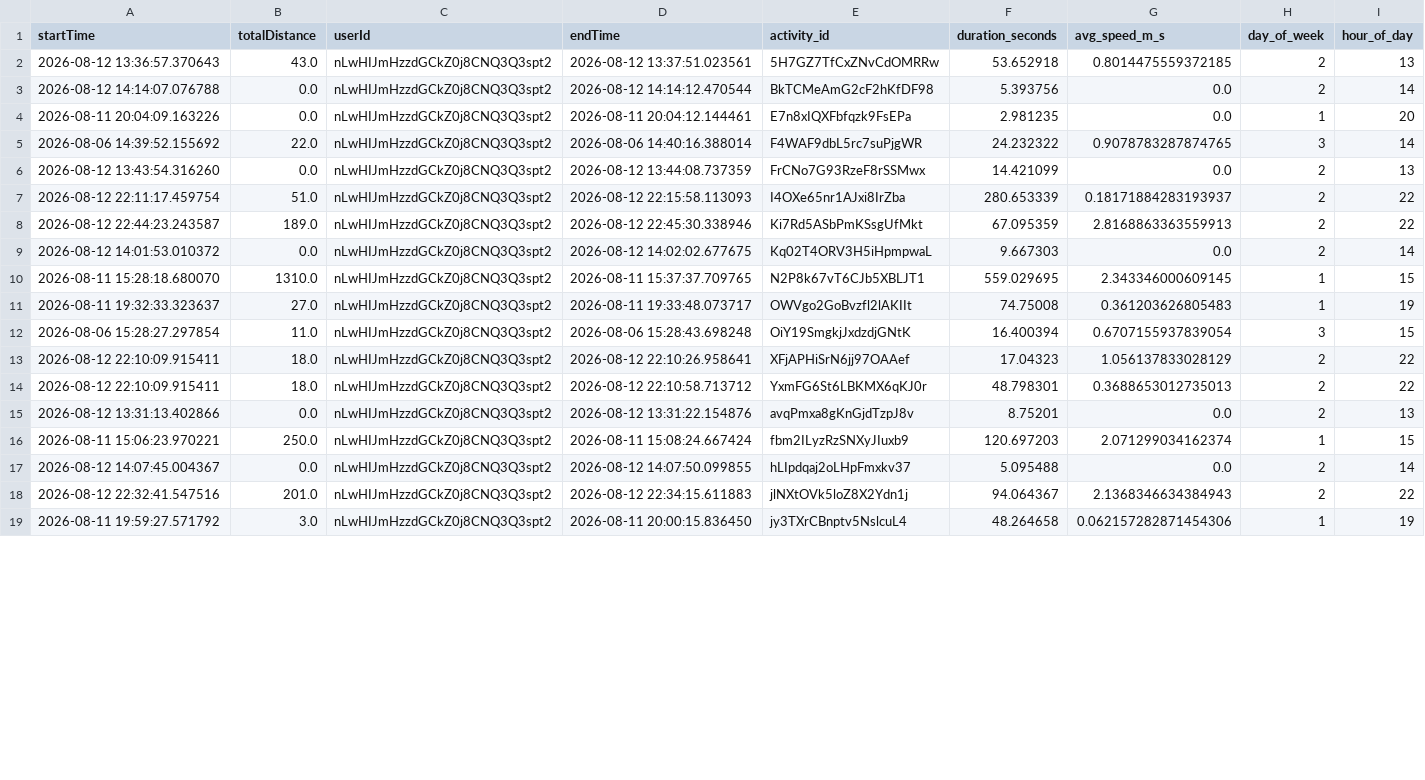
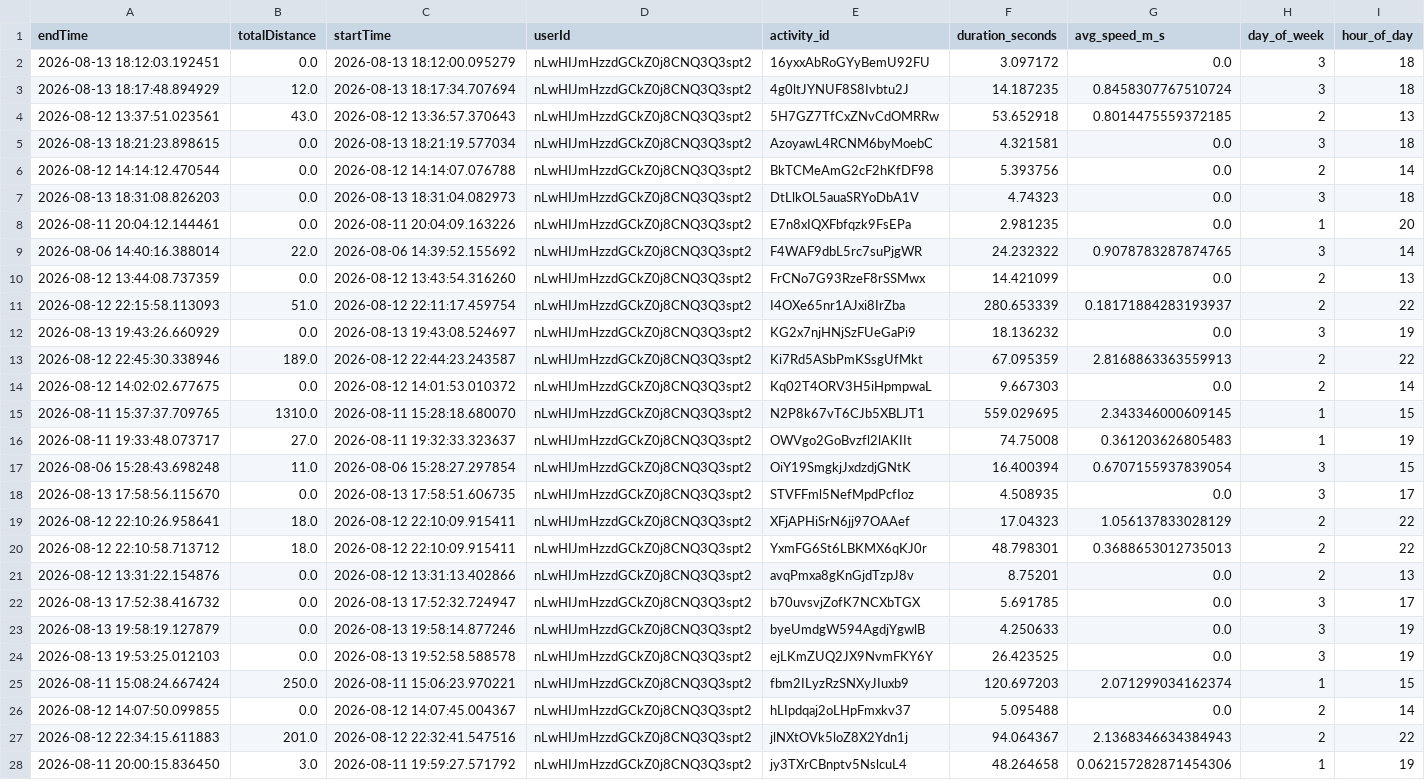
Before and after one commit to meisteYe/syncrun, a CSV file: ml_pipeline/syncrun_activities_ml_ready.csv, drawn as a sheet; only a part is shown; removed rows and columns are numbered as before the commit, all else as after; the diff covers the shown part only; the diff names each change by its address in the sheet, - before the commit and + after, or states it on an @@ line.

```diff
--- a/ml_pipeline/syncrun_activities_ml_ready.csv
+++ b/ml_pipeline/syncrun_activities_ml_ready.csv
+column C (startTime), row 4: 2026-08-12 13:36:57.370643; row 6: 2026-08-12 14:14:07.076788; rows 8-11: 2026-08-11 20:04:09.163226 | 2026-08-06 14:39:52.155692 | 2026-08-12 13:43:54.316260 | 2026-08-12 22:11:17.459754; rows 13-17: 2026-08-12 22:44:23.243587 | 2026-08-12 14:01:53.010372 | 2026-08-11 15:28:18.680070 | 2026-08-11 19:32:33.323637 | 2026-08-06 15:28:27.297854; rows 19-21: 2026-08-12 22:10:09.915411 | 2026-08-12 22:10:09.915411 | 2026-08-12 13:31:13.402866; rows 25-28: 2026-08-11 15:06:23.970221 | 2026-08-12 14:07:45.004367 | 2026-08-12 22:32:41.547516 | 2026-08-11 19:59:27.571792
-column D (endTime), rows 2-19: 2026-08-12 13:37:51.023561 | 2026-08-12 14:14:12.470544 | 2026-08-11 20:04:12.144461 | 2026-08-06 14:40:16.388014 | 2026-08-12 13:44:08.737359 | 2026-08-12 22:15:58.113093 | 2026-08-12 22:45:30.338946 | 2026-08-12 14:02:02.677675 | 2026-08-11 15:37:37.709765 | 2026-08-11 19:33:48.073717 | 2026-08-06 15:28:43.698248 | 2026-08-12 22:10:26.958641 | 2026-08-12 22:10:58.713712 | 2026-08-12 13:31:22.154876 | 2026-08-11 15:08:24.667424 | 2026-08-12 14:07:50.099855 | 2026-08-12 22:34:15.611883 | 2026-08-11 20:00:15.836450
-A1: startTime
+A1: endTime
+row 2: 2026-08-13 18:12:03.192451 | 0.0 | 2026-08-13 18:12:00.095279 | nLwHIJmHzzdGCkZ0j8CNQ3Q3spt2 | 16yxxAbRoGYyBemU92FU | 3.097172 | 0.0 | 3 | 18
+row 3: 2026-08-13 18:17:48.894929 | 12.0 | 2026-08-13 18:17:34.707694 | nLwHIJmHzzdGCkZ0j8CNQ3Q3spt2 | 4g0ltJYNUF8S8Ivbtu2J | 14.187235 | 0.8458307767510724 | 3 | 18
-A4 (endTime): 2026-08-12 13:36:57.370643
+A4 (endTime): 2026-08-12 13:37:51.023561
+row 5: 2026-08-13 18:21:23.898615 | 0.0 | 2026-08-13 18:21:19.577034 | nLwHIJmHzzdGCkZ0j8CNQ3Q3spt2 | AzoyawL4RCNM6byMoebC | 4.321581 | 0.0 | 3 | 18
-A6 (endTime): 2026-08-12 14:14:07.076788
+A6 (endTime): 2026-08-12 14:14:12.470544
+row 7: 2026-08-13 18:31:08.826203 | 0.0 | 2026-08-13 18:31:04.082973 | nLwHIJmHzzdGCkZ0j8CNQ3Q3spt2 | DtLlkOL5auaSRYoDbA1V | 4.74323 | 0.0 | 3 | 18
-A8 (endTime): 2026-08-11 20:04:09.163226
+A8 (endTime): 2026-08-11 20:04:12.144461
-A9 (endTime): 2026-08-06 14:39:52.155692
+A9 (endTime): 2026-08-06 14:40:16.388014
-A10 (endTime): 2026-08-12 13:43:54.316260
+A10 (endTime): 2026-08-12 13:44:08.737359
-A11 (endTime): 2026-08-12 22:11:17.459754
+A11 (endTime): 2026-08-12 22:15:58.113093
+row 12: 2026-08-13 19:43:26.660929 | 0.0 | 2026-08-13 19:43:08.524697 | nLwHIJmHzzdGCkZ0j8CNQ3Q3spt2 | KG2x7njHNjSzFUeGaPi9 | 18.136232 | 0.0 | 3 | 19
-A13 (endTime): 2026-08-12 22:44:23.243587
+A13 (endTime): 2026-08-12 22:45:30.338946
-A14 (endTime): 2026-08-12 14:01:53.010372
+A14 (endTime): 2026-08-12 14:02:02.677675
-A15 (endTime): 2026-08-11 15:28:18.680070
+A15 (endTime): 2026-08-11 15:37:37.709765
-A16 (endTime): 2026-08-11 19:32:33.323637
+A16 (endTime): 2026-08-11 19:33:48.073717
-A17 (endTime): 2026-08-06 15:28:27.297854
+A17 (endTime): 2026-08-06 15:28:43.698248
+row 18: 2026-08-13 17:58:56.115670 | 0.0 | 2026-08-13 17:58:51.606735 | nLwHIJmHzzdGCkZ0j8CNQ3Q3spt2 | STVFFml5NefMpdPcfIoz | 4.508935 | 0.0 | 3 | 17
-A19 (endTime): 2026-08-12 22:10:09.915411
+A19 (endTime): 2026-08-12 22:10:26.958641
-A20 (endTime): 2026-08-12 22:10:09.915411
+A20 (endTime): 2026-08-12 22:10:58.713712
-A21 (endTime): 2026-08-12 13:31:13.402866
+A21 (endTime): 2026-08-12 13:31:22.154876
+row 22: 2026-08-13 17:52:38.416732 | 0.0 | 2026-08-13 17:52:32.724947 | nLwHIJmHzzdGCkZ0j8CNQ3Q3spt2 | b70uvsvjZofK7NCXbTGX | 5.691785 | 0.0 | 3 | 17
+row 23: 2026-08-13 19:58:19.127879 | 0.0 | 2026-08-13 19:58:14.877246 | nLwHIJmHzzdGCkZ0j8CNQ3Q3spt2 | byeUmdgW594AgdjYgwlB | 4.250633 | 0.0 | 3 | 19
+row 24: 2026-08-13 19:53:25.012103 | 0.0 | 2026-08-13 19:52:58.588578 | nLwHIJmHzzdGCkZ0j8CNQ3Q3spt2 | ejLKmZUQ2JX9NvmFKY6Y | 26.423525 | 0.0 | 3 | 19
-A25 (endTime): 2026-08-11 15:06:23.970221
+A25 (endTime): 2026-08-11 15:08:24.667424
-A26 (endTime): 2026-08-12 14:07:45.004367
+A26 (endTime): 2026-08-12 14:07:50.099855
-A27 (endTime): 2026-08-12 22:32:41.547516
+A27 (endTime): 2026-08-12 22:34:15.611883
-A28 (endTime): 2026-08-11 19:59:27.571792
+A28 (endTime): 2026-08-11 20:00:15.836450
```
Also changed, not shown: 9 added rows and 7 edited cells elsewhere in this file, 1 other file.
